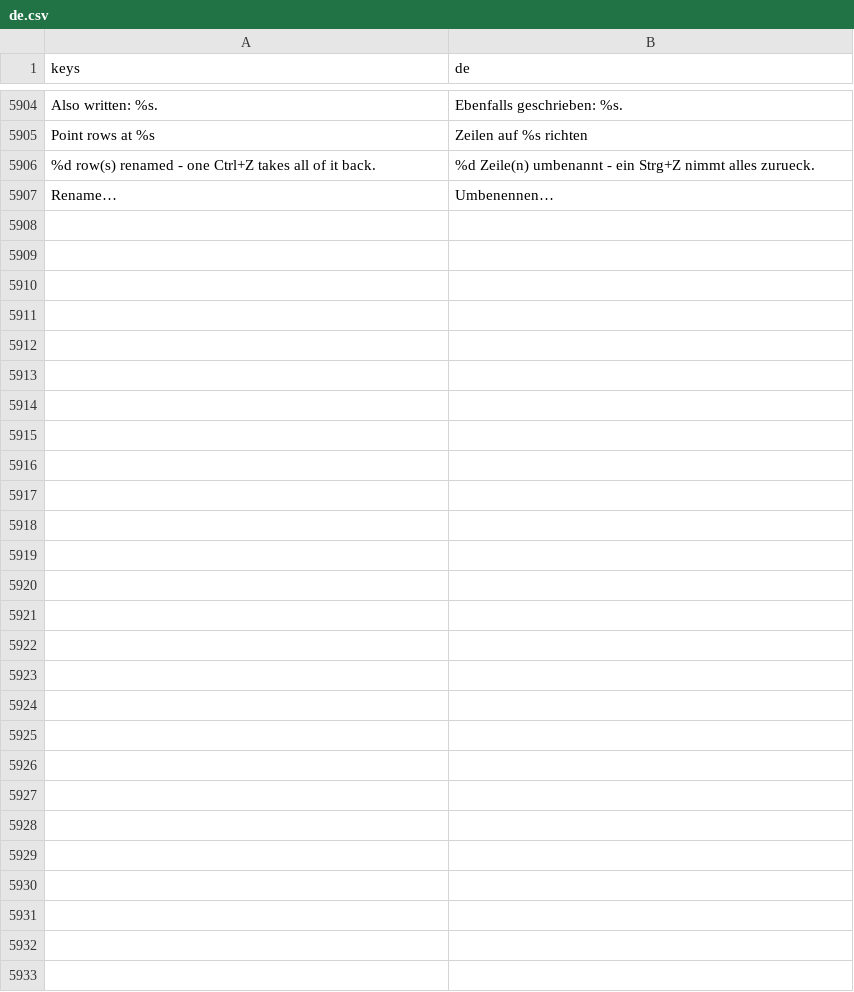
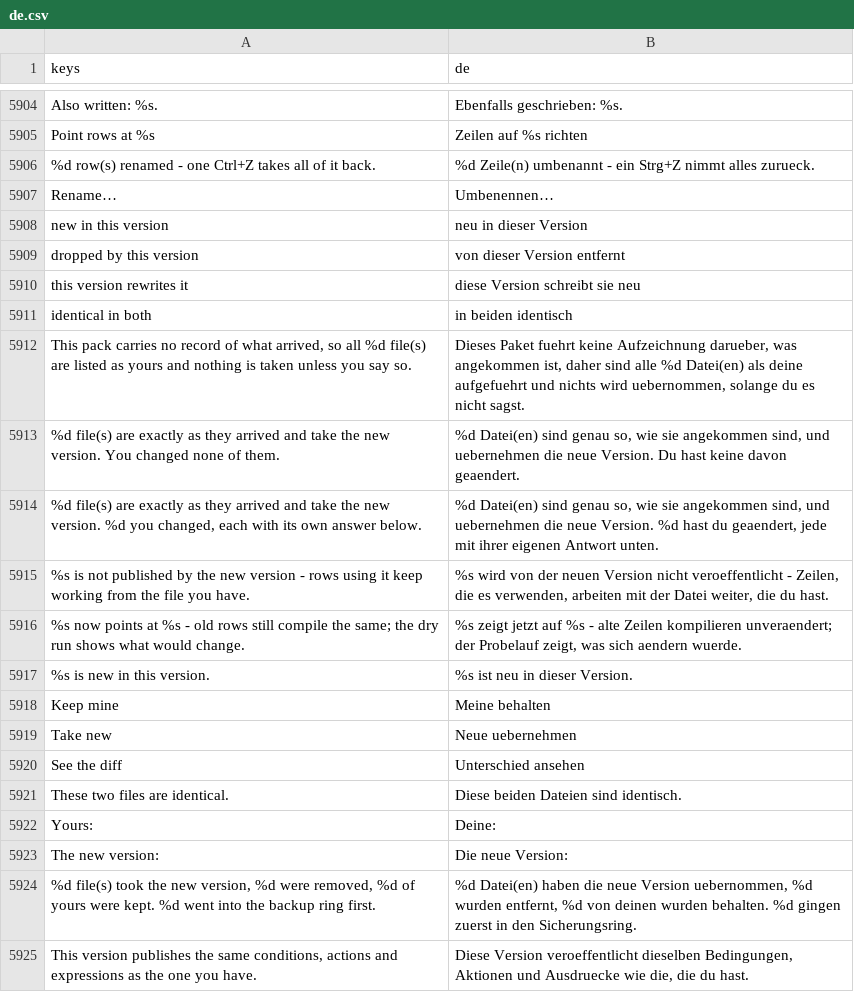
Before and after one commit to SalmanShhh/Godot-EventSheet-Visual-Scripting, a CSV file: addons/eventsheet/translations/de.csv, drawn as a sheet; only a part is shown, gaps mark what is left out; the diff names each change by its address in the sheet, - before the commit and + after, or states it on an @@ line.

```diff
--- a/addons/eventsheet/translations/de.csv
+++ b/addons/eventsheet/translations/de.csv
+row 5908: new in this version | neu in dieser Version
+row 5909: dropped by this version | von dieser Version entfernt
+row 5910: this version rewrites it | diese Version schreibt sie neu
+row 5911: identical in both | in beiden identisch
+row 5912: This pack carries no record of what arrived, so all %d file(s) are listed as yours and nothing is taken unless you say so. | Dieses Paket fuehrt keine Aufzeichnung darueber, was angekommen ist, daher sind alle %d Datei(en) als deine aufgefuehrt und nichts wird uebernommen, solange du es nicht sagst.
+row 5913: %d file(s) are exactly as they arrived and take the new version. You changed none of them. | %d Datei(en) sind genau so, wie sie angekommen sind, und uebernehmen die neue Version. Du hast keine davon geaendert.
+row 5914: %d file(s) are exactly as they arrived and take the new version. %d you changed, each with its own answer below. | %d Datei(en) sind genau so, wie sie angekommen sind, und uebernehmen die neue Version. %d hast du geaendert, jede mit ihrer eigenen Antwort unten.
+row 5915: %s is not published by the new version - rows using it keep working from the file you have. | %s wird von der neuen Version nicht veroeffentlicht - Zeilen, die es verwenden, arbeiten mit der Datei weiter, die du hast.
+row 5916: %s now points at %s - old rows still compile the same; the dry run shows what would change. | %s zeigt jetzt auf %s - alte Zeilen kompilieren unveraendert; der Probelauf zeigt, was sich aendern wuerde.
+row 5917: %s is new in this version. | %s ist neu in dieser Version.
+row 5918: Keep mine | Meine behalten
+row 5919: Take new | Neue uebernehmen
+row 5920: See the diff | Unterschied ansehen
+row 5921: These two files are identical. | Diese beiden Dateien sind identisch.
+row 5922: Yours: | Deine:
+row 5923: The new version: | Die neue Version:
+row 5924: %d file(s) took the new version, %d were removed, %d of yours were kept. %d went into the backup ring first. | %d Datei(en) haben die neue Version uebernommen, %d wurden entfernt, %d von deinen wurden behalten. %d gingen zuerst in den Sicherungsring.
+row 5925: This version publishes the same conditions, actions and expressions as the one you have. | Diese Version veroeffentlicht dieselben Bedingungen, Aktionen und Ausdruecke wie die, die du hast.
```
Also changed, not shown: addons/eventsheet/translations/fr.csv, addons/eventsheet/translations/it.csv, 25 other files.
